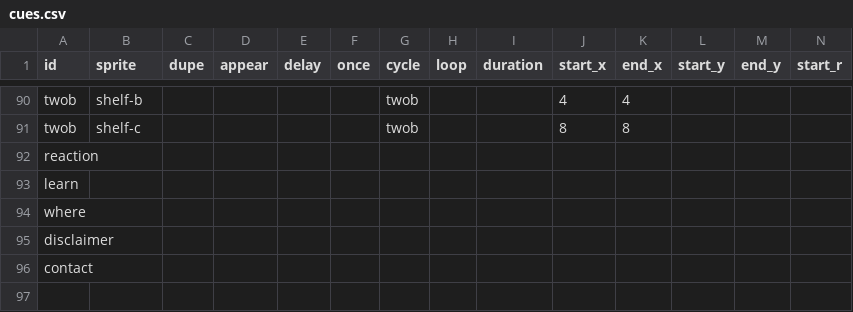
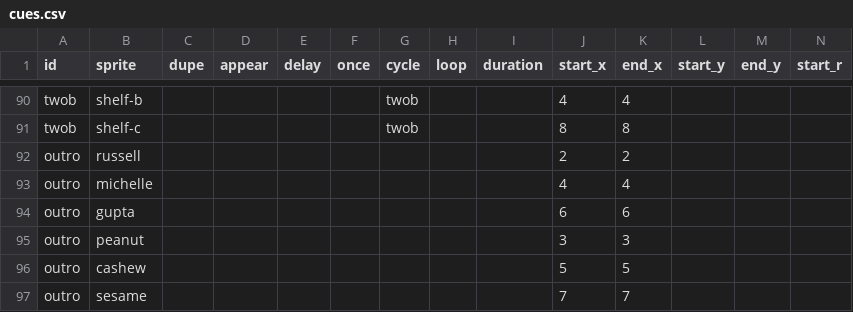
Before and after one commit to the-pudding/sesame, a CSV file: src/data/cues.csv, drawn as a sheet; only a part is shown, gaps mark what is left out; removed rows and columns are numbered as before the commit, all else as after; rows hold the shown columns only; the diff names each change by its address in the sheet, - before the commit and + after, or states it on an @@ line.

Commit message:
outro start

```diff
--- a/src/data/cues.csv
+++ b/src/data/cues.csv
-row 92: reaction
-row 93: learn
-row 94: where
-row 95: disclaimer
-row 96: contact
+row 92: outro | russell |  |  |  |  |  |  |  | 2 | 2
+row 93: outro | michelle |  |  |  |  |  |  |  | 4 | 4
+row 94: outro | gupta |  |  |  |  |  |  |  | 6 | 6
+row 95: outro | peanut |  |  |  |  |  |  |  | 3 | 3
+row 96: outro | cashew |  |  |  |  |  |  |  | 5 | 5
+row 97: outro | sesame |  |  |  |  |  |  |  | 7 | 7
```
Also changed, not shown: 5 other files.
